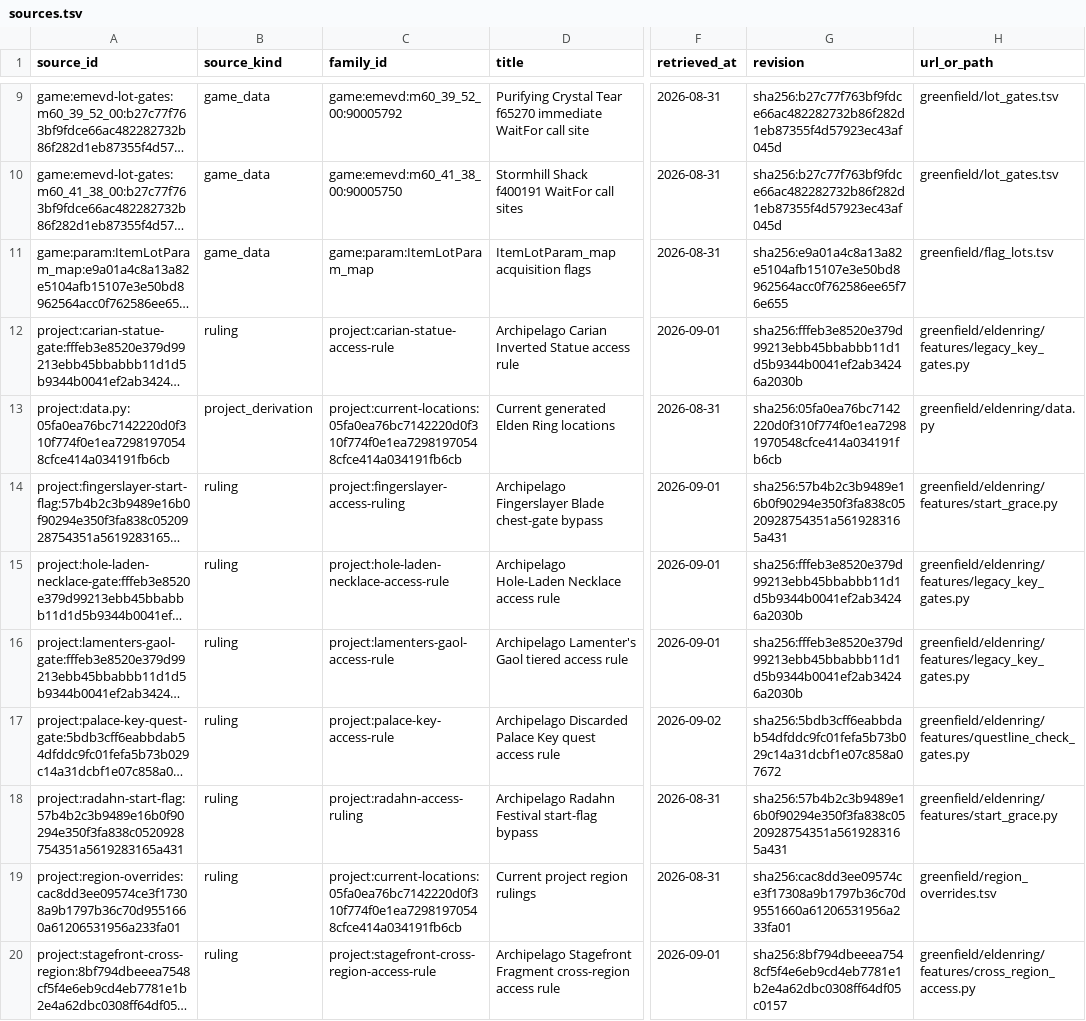
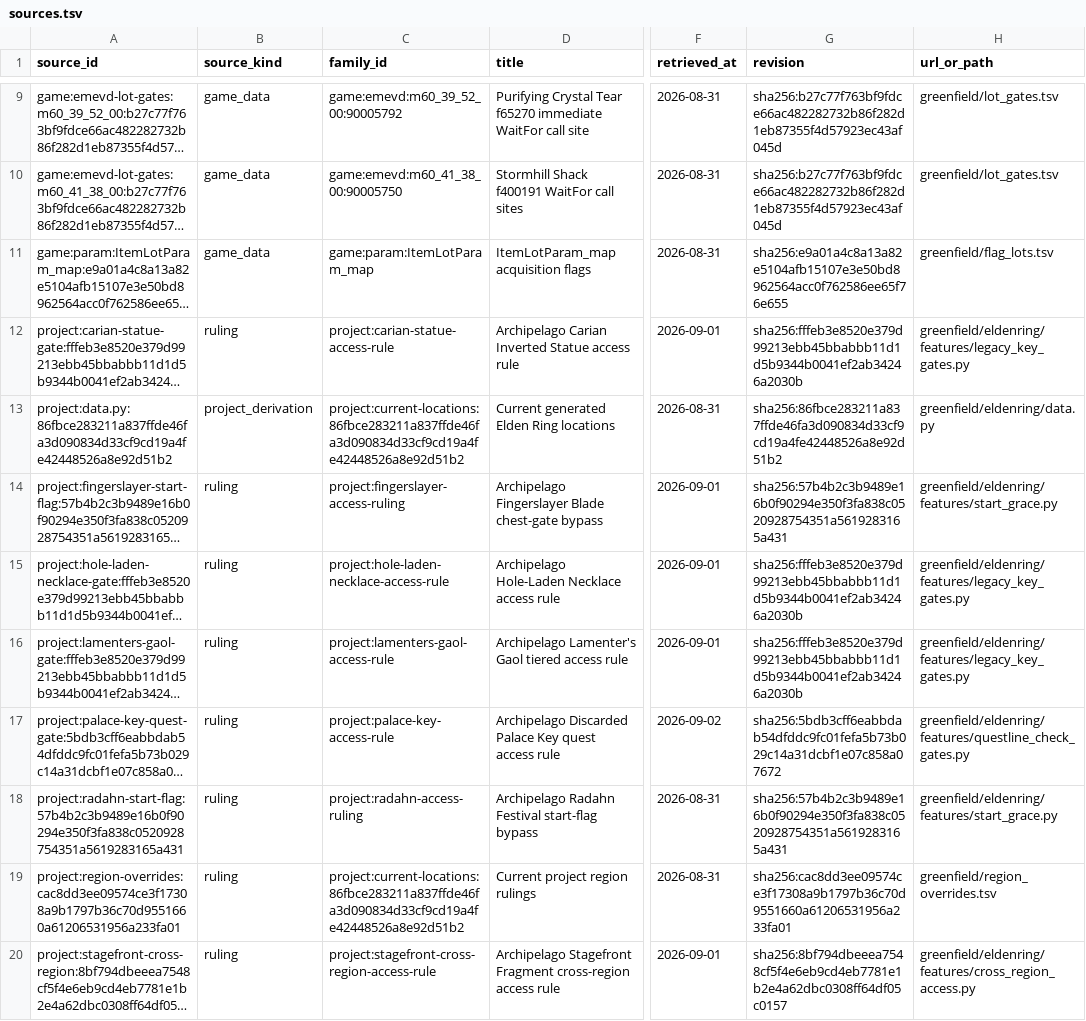
Before and after one commit to 4laric/er-archipelago, a TSV file: greenfield/evidence/v060-current/sources.tsv, drawn as a sheet; only a part is shown, gaps mark what is left out; long unchanged cells end in …; the diff names each change by its address in the sheet, - before the commit and + after, or states it on an @@ line.

```diff
--- a/greenfield/evidence/v060-current/sources.tsv
+++ b/greenfield/evidence/v060-current/sources.tsv
-A13 (source_id): project:data.py:05fa0ea76bc7142220d0f310f774f0e1ea72981970548cfce414a034191fb6cb
+A13 (source_id): project:data.py:86fbce283211a837ffde46fa3d090834d33cf9cd19a4fe42448526a8e92d51b2
-C13 (family_id): project:current-locations:05fa0ea76bc7142220d0f310f774f0e1ea72981970548cfce414a034191fb6cb
+C13 (family_id): project:current-locations:86fbce283211a837ffde46fa3d090834d33cf9cd19a4fe42448526a8e92d51b2
-G13 (revision): sha256:05fa0ea76bc7142220d0f310f774f0e1ea72981970548cfce414a034191fb6cb
+G13 (revision): sha256:86fbce283211a837ffde46fa3d090834d33cf9cd19a4fe42448526a8e92d51b2
-C19 (family_id): project:current-locations:05fa0ea76bc7142220d0f310f774f0e1ea72981970548cfce414a034191fb6cb
+C19 (family_id): project:current-locations:86fbce283211a837ffde46fa3d090834d33cf9cd19a4fe42448526a8e92d51b2
```
Also changed, not shown: greenfield/evidence/v060-current/access_dispositions.tsv, greenfield/surface_confidence.tsv, 39 other files.
